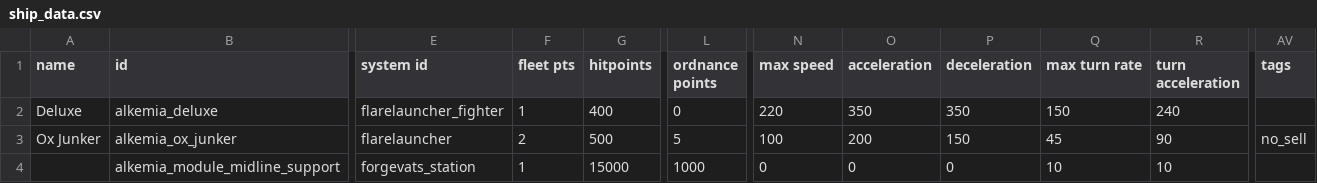
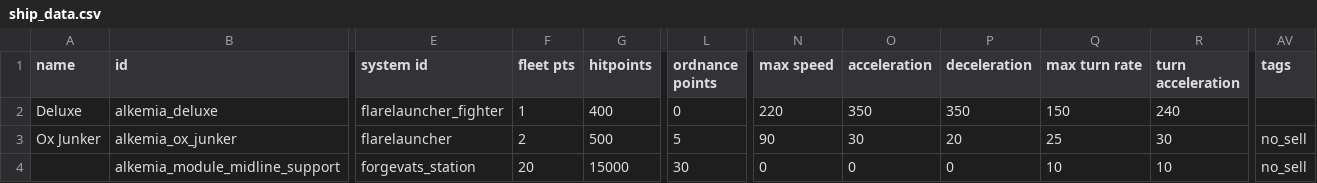
Before and after one commit to AlfredBroda/AlkemiaArmory, a CSV file: data/hulls/ship_data.csv, drawn as a sheet; only a part is shown, gaps mark what is left out; the diff names each change by its address in the sheet, - before the commit and + after, or states it on an @@ line.

```diff
--- a/data/hulls/ship_data.csv
+++ b/data/hulls/ship_data.csv
-N3 (max speed): 100
+N3 (max speed): 90
-O3 (acceleration): 200
+O3 (acceleration): 30
-P3 (deceleration): 150
+P3 (deceleration): 20
-Q3 (max turn rate): 45
+Q3 (max turn rate): 25
-R3 (turn acceleration): 90
+R3 (turn acceleration): 30
-F4 (fleet pts): 1
+F4 (fleet pts): 20
-L4 (ordnance points): 1000
+L4 (ordnance points): 30
-AV4 (tags): (empty)
+AV4 (tags): no_sell
```
Also changed, not shown: 3 other files.
